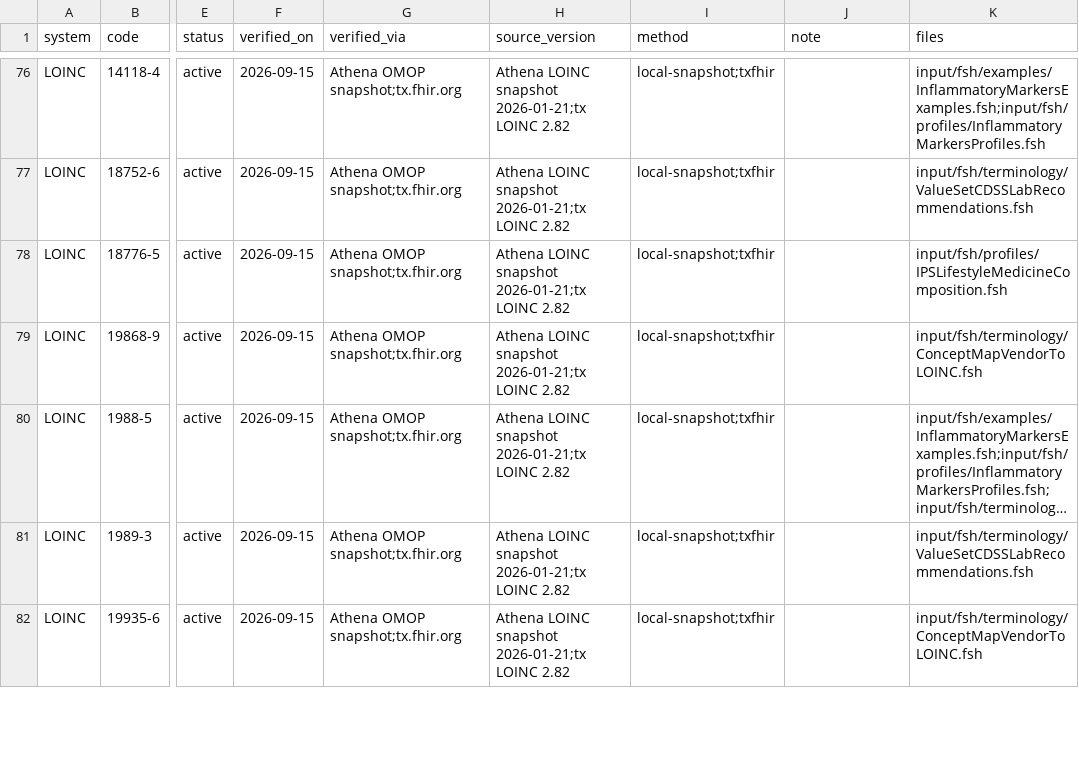
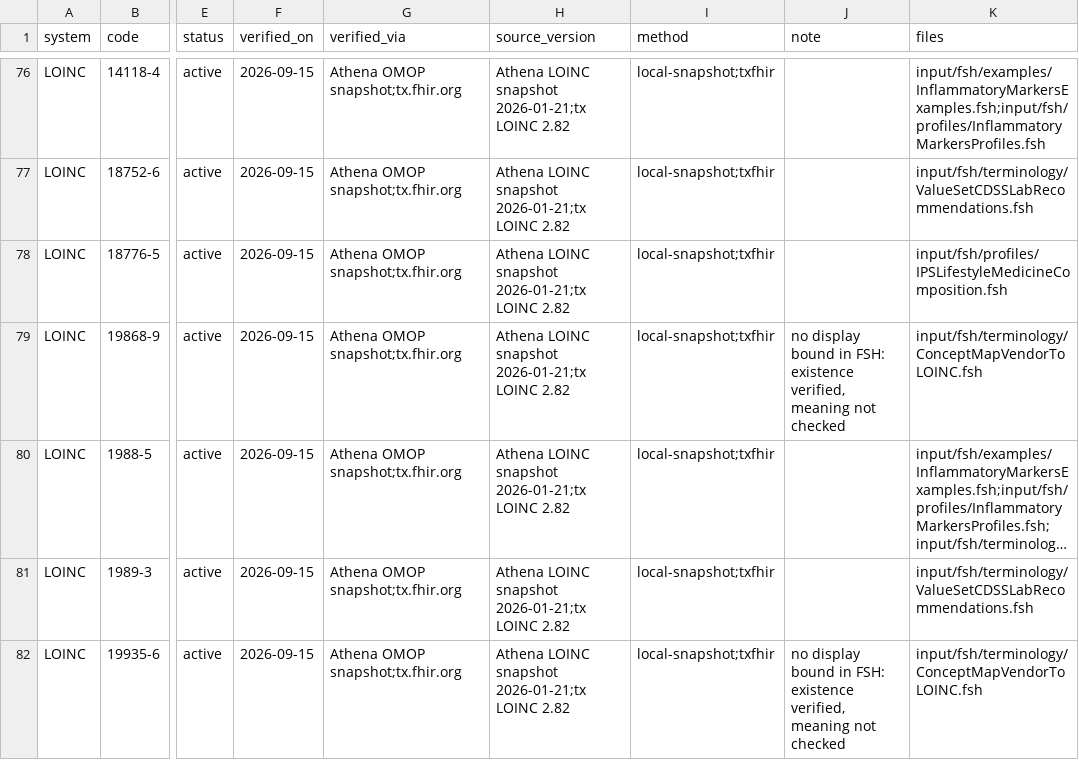
Before and after one commit to RicardoLSantos/shorthand, a CSV file: input/data/terminology-verification-ledger.csv, drawn as a sheet; only a part is shown, gaps mark what is left out; long unchanged cells end in …; the diff covers the shown part only; the diff names each change by its address in the sheet, - before the commit and + after, or states it on an @@ line.

```diff
--- a/input/data/terminology-verification-ledger.csv
+++ b/input/data/terminology-verification-ledger.csv
-J79 (note): (empty)
+J79 (note): no display bound in FSH: existence verified, meaning not checked
-J82 (note): (empty)
+J82 (note): no display bound in FSH: existence verified, meaning not checked
```
Also changed, not shown: 21 edited cells elsewhere in this file, 1 other file.
